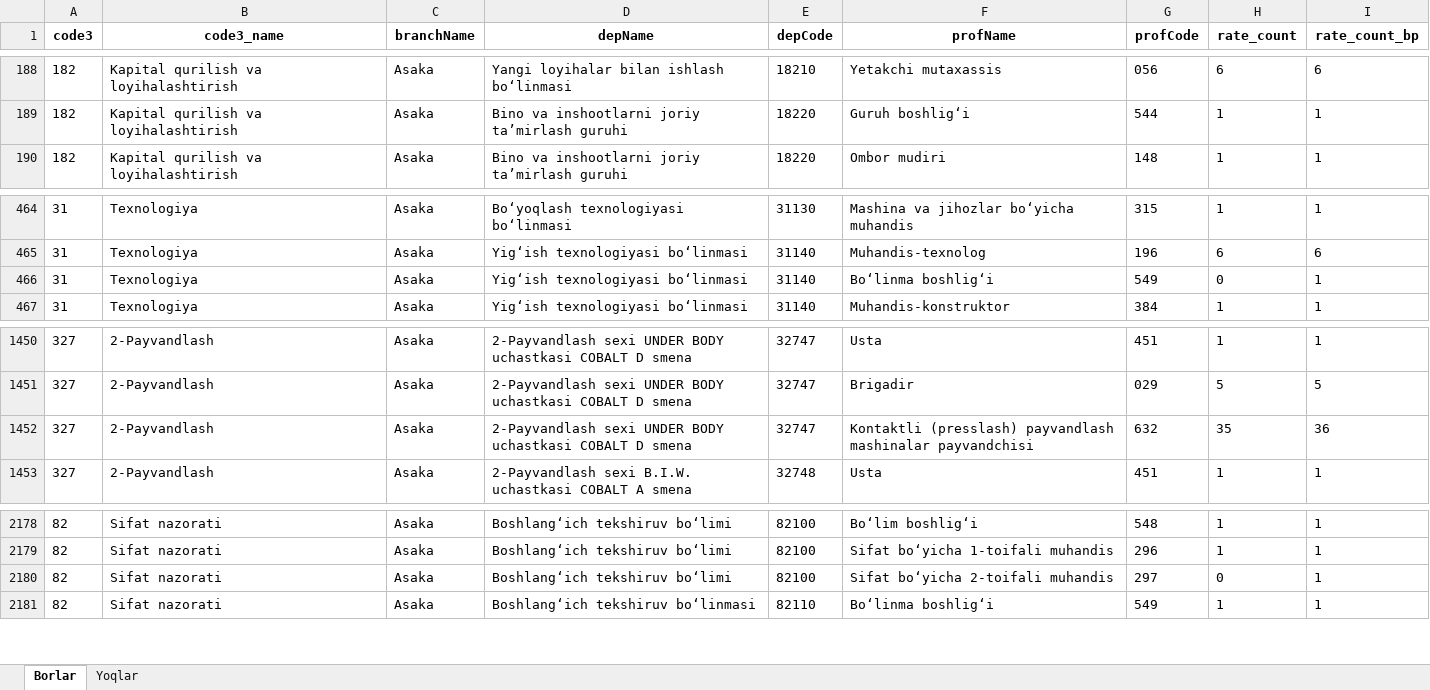
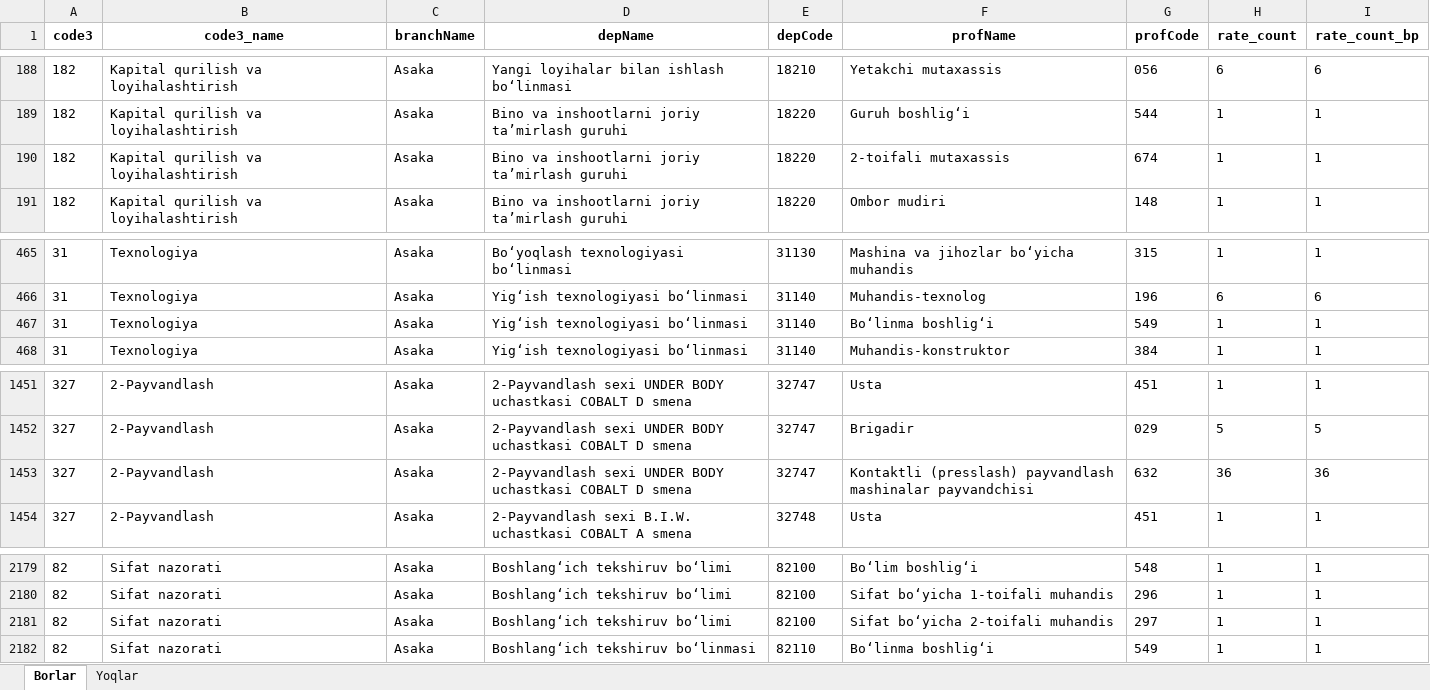
Before and after one commit to aq5092/smart_resturant, an Excel workbook: otz/lavozimlar.xlsx, sheet Borlar, drawn as a sheet; only a part is shown, gaps mark what is left out; values as stored, in another font and other column widths than the file's, no borders; addresses are those after the commit; the diff names each change by its address in the sheet, - before the commit and + after, or states it on an @@ line.

```diff
--- a/otz/lavozimlar.xlsx (sheet Borlar)
+++ b/otz/lavozimlar.xlsx (sheet Borlar)
+row 190: 182 | Kapital qurilish va loyihalashtirish | Asaka | Bino va inshootlarni joriy ta’mirlash guruhi | 18220 | 2-toifali mutaxassis | 674 | 1 | 1
-H467 (rate_count): 0
+H467 (rate_count): 1
-H1453 (rate_count): 35
+H1453 (rate_count): 36
-H2181 (rate_count): 0
+H2181 (rate_count): 1
```
Also changed, not shown: sheet Yoqlar, kadr/kunlik_tekshiruv.xlsx, kadr/rp.xlsx, 9 other files.
